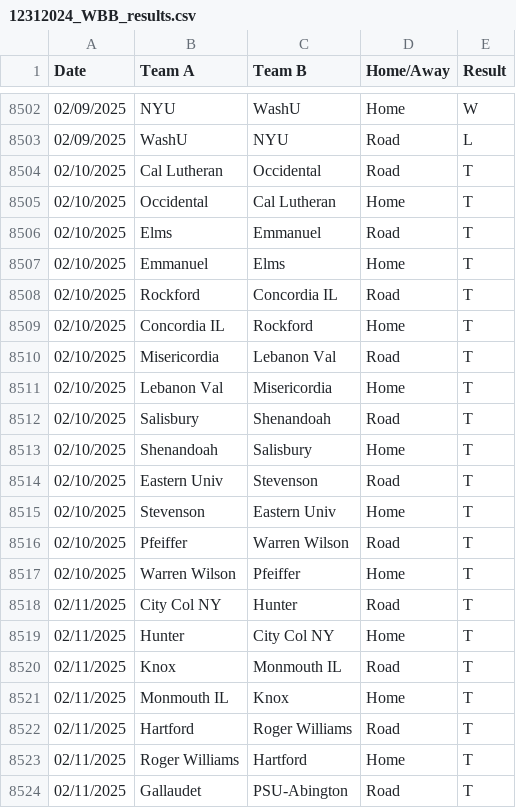
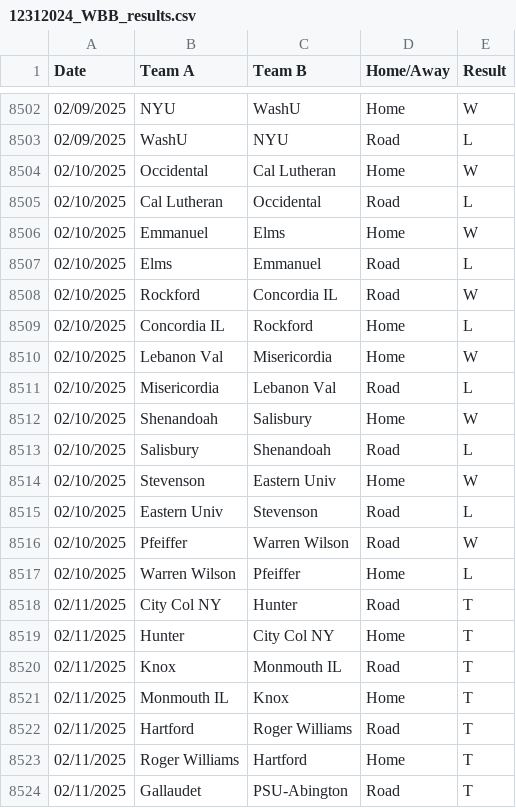
Before and after one commit to scottpeterson/d3-bball-npi, a CSV file: myapp/data/2025/12312024_WBB_results.csv, drawn as a sheet; only a part is shown, gaps mark what is left out.

```diff
--- a/myapp/data/2025/12312024_WBB_results.csv
+++ b/myapp/data/2025/12312024_WBB_results.csv
@@ -8503,16 +8503,16 @@ Date,Team A,Team B,Home/Away,Result
 02/09/2025,WashU,NYU,Road,L
-02/10/2025,Cal Lutheran,Occidental,Road,T
-02/10/2025,Occidental,Cal Lutheran,Home,T
-02/10/2025,Elms,Emmanuel,Road,T
-02/10/2025,Emmanuel,Elms,Home,T
-02/10/2025,Rockford,Concordia IL,Road,T
-02/10/2025,Concordia IL,Rockford,Home,T
-02/10/2025,Misericordia,Lebanon Val,Road,T
-02/10/2025,Lebanon Val,Misericordia,Home,T
-02/10/2025,Salisbury,Shenandoah,Road,T
-02/10/2025,Shenandoah,Salisbury,Home,T
-02/10/2025,Eastern Univ,Stevenson,Road,T
-02/10/2025,Stevenson,Eastern Univ,Home,T
-02/10/2025,Pfeiffer,Warren Wilson,Road,T
-02/10/2025,Warren Wilson,Pfeiffer,Home,T
+02/10/2025,Occidental,Cal Lutheran,Home,W
+02/10/2025,Cal Lutheran,Occidental,Road,L
+02/10/2025,Emmanuel,Elms,Home,W
+02/10/2025,Elms,Emmanuel,Road,L
+02/10/2025,Rockford,Concordia IL,Road,W
+02/10/2025,Concordia IL,Rockford,Home,L
+02/10/2025,Lebanon Val,Misericordia,Home,W
+02/10/2025,Misericordia,Lebanon Val,Road,L
+02/10/2025,Shenandoah,Salisbury,Home,W
+02/10/2025,Salisbury,Shenandoah,Road,L
+02/10/2025,Stevenson,Eastern Univ,Home,W
+02/10/2025,Eastern Univ,Stevenson,Road,L
+02/10/2025,Pfeiffer,Warren Wilson,Road,W
+02/10/2025,Warren Wilson,Pfeiffer,Home,L
 02/11/2025,City Col NY,Hunter,Road,T
```
Also changed, not shown: myapp/data/2025/bid_thieves.csv, myapp/data/2025/massey.csv, 9 other files.
